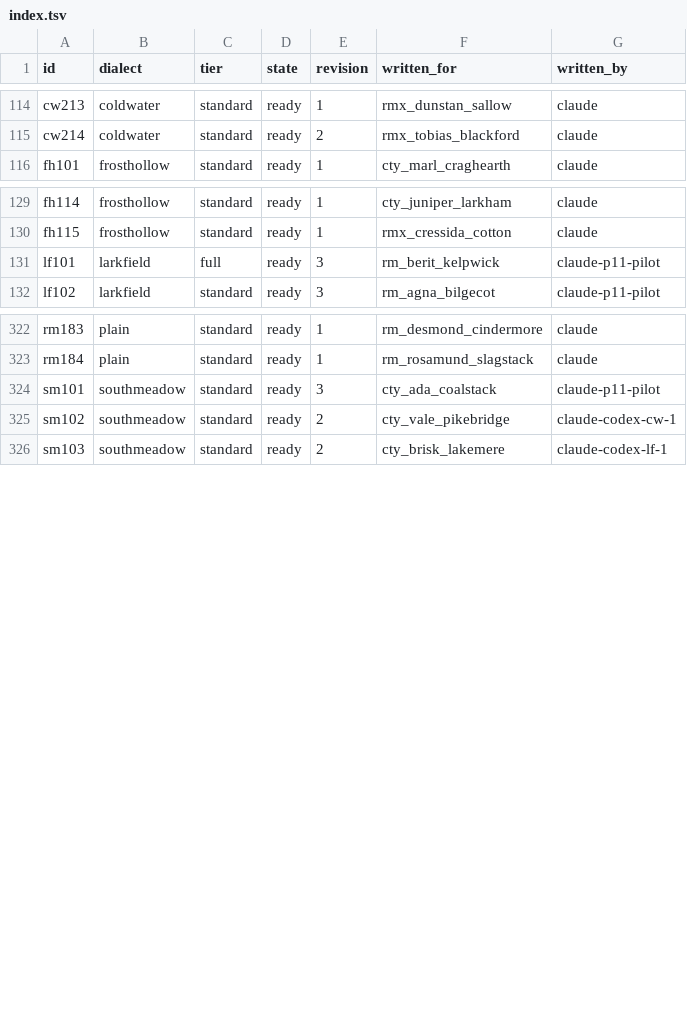
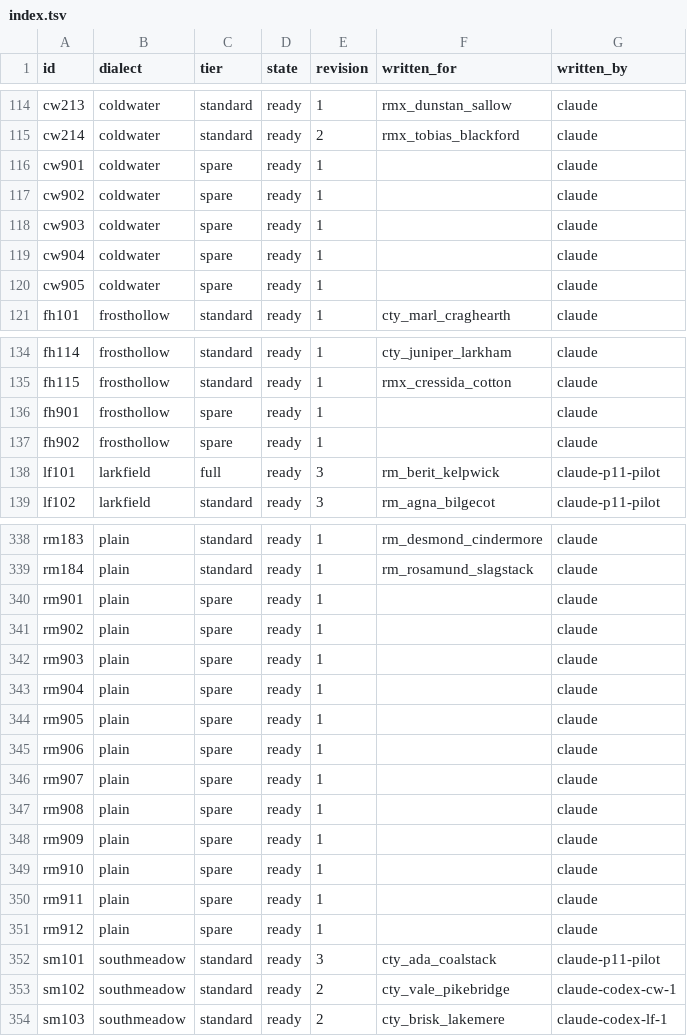
Before and after one commit to DocFoxHound/RATWMUD, a TSV file: Data/Talk/mantles-export/index.tsv, drawn as a sheet; only a part is shown, gaps mark what is left out; the diff covers the shown part only.

```diff
--- a/Data/Talk/mantles-export/index.tsv
+++ b/Data/Talk/mantles-export/index.tsv
@@ -115,2 +115,7 @@ cw213	coldwater	standard	ready	1	rmx_dunstan_sallow	claude
 cw214	coldwater	standard	ready	2	rmx_tobias_blackford	claude
+cw901	coldwater	spare	ready	1		claude
+cw902	coldwater	spare	ready	1		claude
+cw903	coldwater	spare	ready	1		claude
+cw904	coldwater	spare	ready	1		claude
+cw905	coldwater	spare	ready	1		claude
 fh101	frosthollow	standard	ready	1	cty_marl_craghearth	claude
@@ -130,2 +135,4 @@ fh114	frosthollow	standard	ready	1	cty_juniper_larkham	claude
 fh115	frosthollow	standard	ready	1	rmx_cressida_cotton	claude
+fh901	frosthollow	spare	ready	1		claude
+fh902	frosthollow	spare	ready	1		claude
 lf101	larkfield	full	ready	3	rm_berit_kelpwick	claude-p11-pilot
@@ -323,2 +339,14 @@ rm183	plain	standard	ready	1	rm_desmond_cindermore	claude
 rm184	plain	standard	ready	1	rm_rosamund_slagstack	claude
+rm901	plain	spare	ready	1		claude
+rm902	plain	spare	ready	1		claude
+rm903	plain	spare	ready	1		claude
+rm904	plain	spare	ready	1		claude
+rm905	plain	spare	ready	1		claude
+rm906	plain	spare	ready	1		claude
+rm907	plain	spare	ready	1		claude
+rm908	plain	spare	ready	1		claude
+rm909	plain	spare	ready	1		claude
+rm910	plain	spare	ready	1		claude
+rm911	plain	spare	ready	1		claude
+rm912	plain	spare	ready	1		claude
 sm101	southmeadow	standard	ready	3	cty_ada_coalstack	claude-p11-pilot
```
Also changed, not shown: 13 added rows elsewhere in this file, 33 other files.
